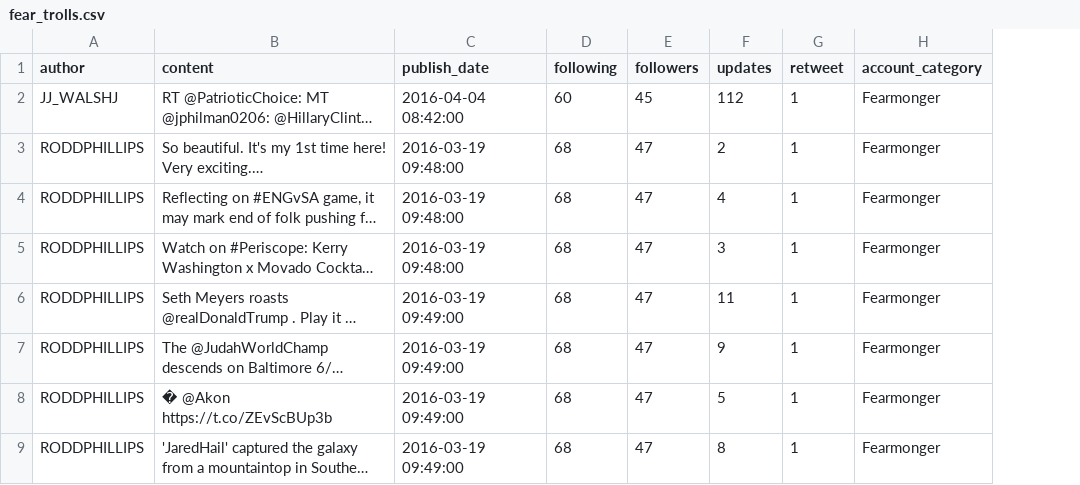
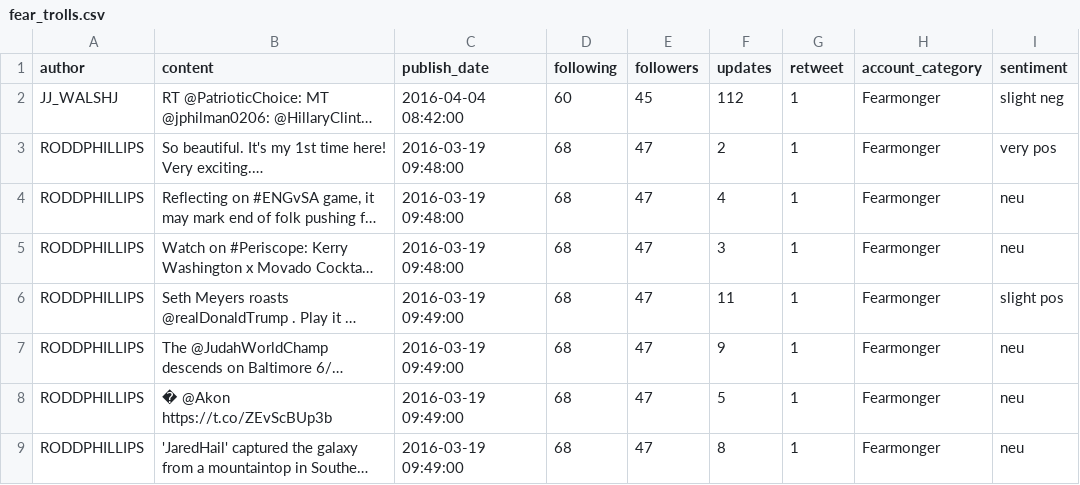
Before and after one commit to UW-CSE442-WI20/FP-where-my-country-gone, a CSV file: static/fear_trolls.csv, drawn as a sheet; only a part is shown; long unchanged cells end in …; the diff names each change by its address in the sheet, - before the commit and + after, or states it on an @@ line.

Commit message:
Add sentiment

```diff
--- a/static/fear_trolls.csv
+++ b/static/fear_trolls.csv
+column I (sentiment), rows 2-9: slight neg | very pos | neu | neu | slight pos | neu | neu | neu
```
Also changed, not shown: 3 other files.
